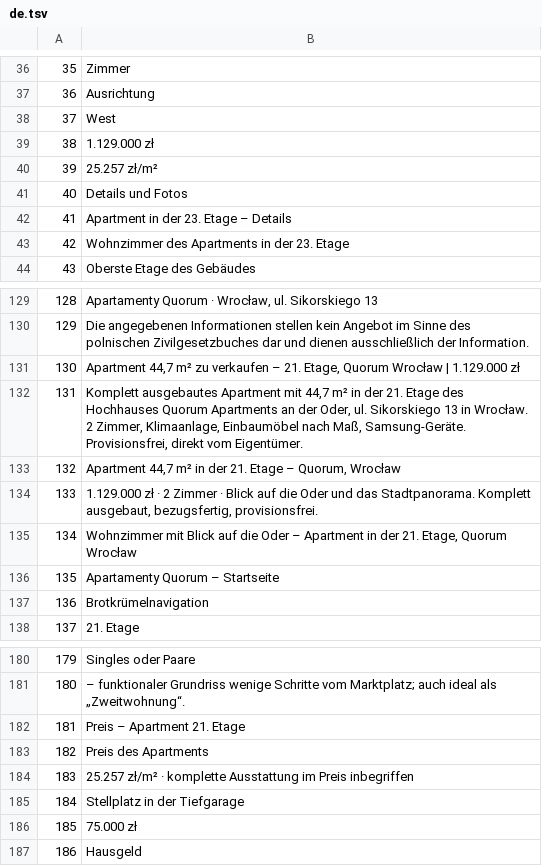
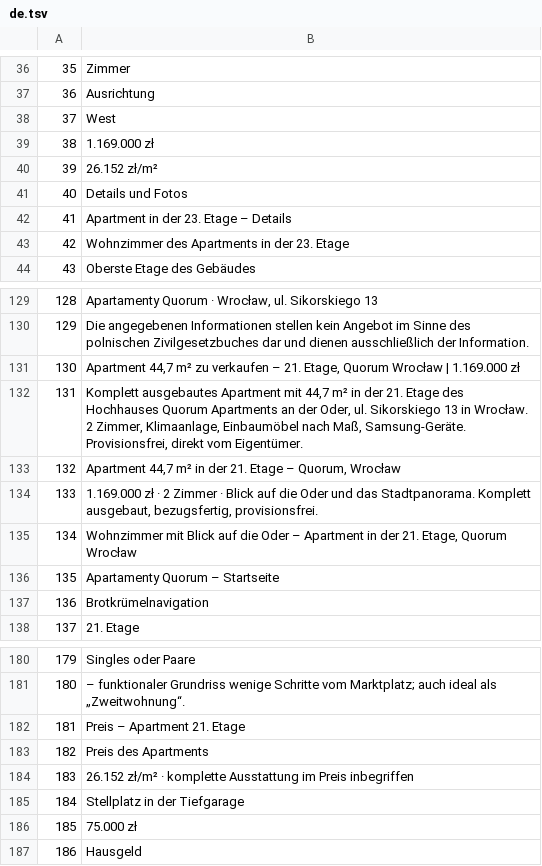
Before and after one commit to ravanbiuro-web/apartamenty-quorum, a TSV file: tools/i18n/de.tsv, drawn as a sheet; only a part is shown, gaps mark what is left out.

```diff
--- a/tools/i18n/de.tsv
+++ b/tools/i18n/de.tsv
@@ -38,4 +38,4 @@
 37	West
-38	1.129.000 zł
-39	25.257 zł/m²
+38	1.169.000 zł
+39	26.152 zł/m²
 40	Details und Fotos
@@ -130,6 +130,6 @@
 129	Die angegebenen Informationen stellen kein Angebot im Sinne des polnischen Zivilgesetzbuches dar und dienen ausschließlich der Information.
-130	Apartment 44,7 m² zu verkaufen – 21. Etage, Quorum Wrocław | 1.129.000 zł
+130	Apartment 44,7 m² zu verkaufen – 21. Etage, Quorum Wrocław | 1.169.000 zł
 131	Komplett ausgebautes Apartment mit 44,7 m² in der 21. Etage des Hochhauses Quorum Apartments an der Oder, ul. Sikorskiego 13 in Wrocław. 2 Zimmer, Klimaanlage, Einbaumöbel nach Maß, Samsung-Geräte. Provisionsfrei, direkt vom Eigentümer.
 132	Apartment 44,7 m² in der 21. Etage – Quorum, Wrocław
-133	1.129.000 zł · 2 Zimmer · Blick auf die Oder und das Stadtpanorama. Komplett ausgebaut, bezugsfertig, provisionsfrei.
+133	1.169.000 zł · 2 Zimmer · Blick auf die Oder und das Stadtpanorama. Komplett ausgebaut, bezugsfertig, provisionsfrei.
 134	Wohnzimmer mit Blick auf die Oder – Apartment in der 21. Etage, Quorum Wrocław
@@ -183,3 +183,3 @@
 182	Preis des Apartments
-183	25.257 zł/m² · komplette Ausstattung im Preis inbegriffen
+183	26.152 zł/m² · komplette Ausstattung im Preis inbegriffen
 184	Stellplatz in der Tiefgarage
```
Also changed, not shown: tools/i18n/en.tsv, tools/i18n/es.tsv, 21 other files.
